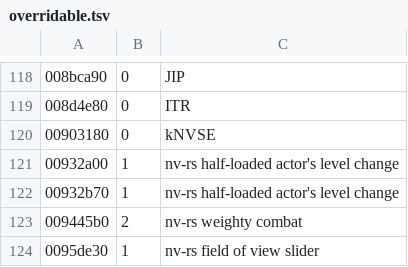
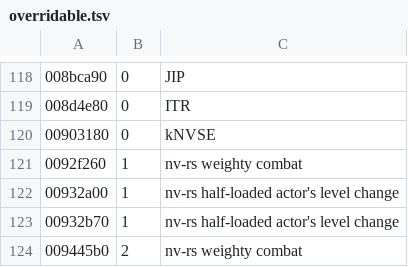
Before and after one commit to Lhomer/nv-rs, a TSV file: crates/engine-core/data/overridable.tsv, drawn as a sheet; only a part is shown, gaps mark what is left out; the shorter side is filled out with more unchanged rows; the diff names each change by its address in the sheet, - before the commit and + after, or states it on an @@ line.

```diff
--- a/crates/engine-core/data/overridable.tsv
+++ b/crates/engine-core/data/overridable.tsv
+row 121: 0092f260 | 1 | nv-rs weighty combat
```
Also changed, not shown: crates/host/data/game_ini.tsv, 8 other files.
